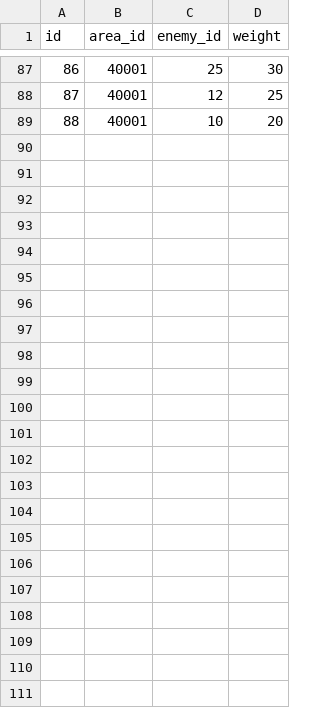
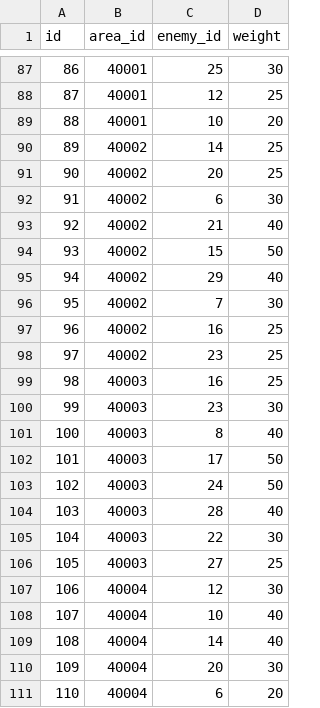
Before and after one commit to sukesan1984/agrarian, a CSV file: master/EnemyMap.csv, drawn as a sheet; only a part is shown, gaps mark what is left out.

```diff
--- a/master/EnemyMap.csv
+++ b/master/EnemyMap.csv
@@ -89 +89,23 @@ id,area_id,enemy_id,weight
 88,40001,10,20
+89,40002,14,25
+90,40002,20,25
+91,40002,6,30
+92,40002,21,40
+93,40002,15,50
+94,40002,29,40
+95,40002,7,30
+96,40002,16,25
+97,40002,23,25
+98,40003,16,25
+99,40003,23,30
+100,40003,8,40
+101,40003,17,50
+102,40003,24,50
+103,40003,28,40
+104,40003,22,30
+105,40003,27,25
+106,40004,12,30
+107,40004,10,40
+108,40004,14,40
+109,40004,20,30
+110,40004,6,20
```
Also changed, not shown: master/Area.csv.
